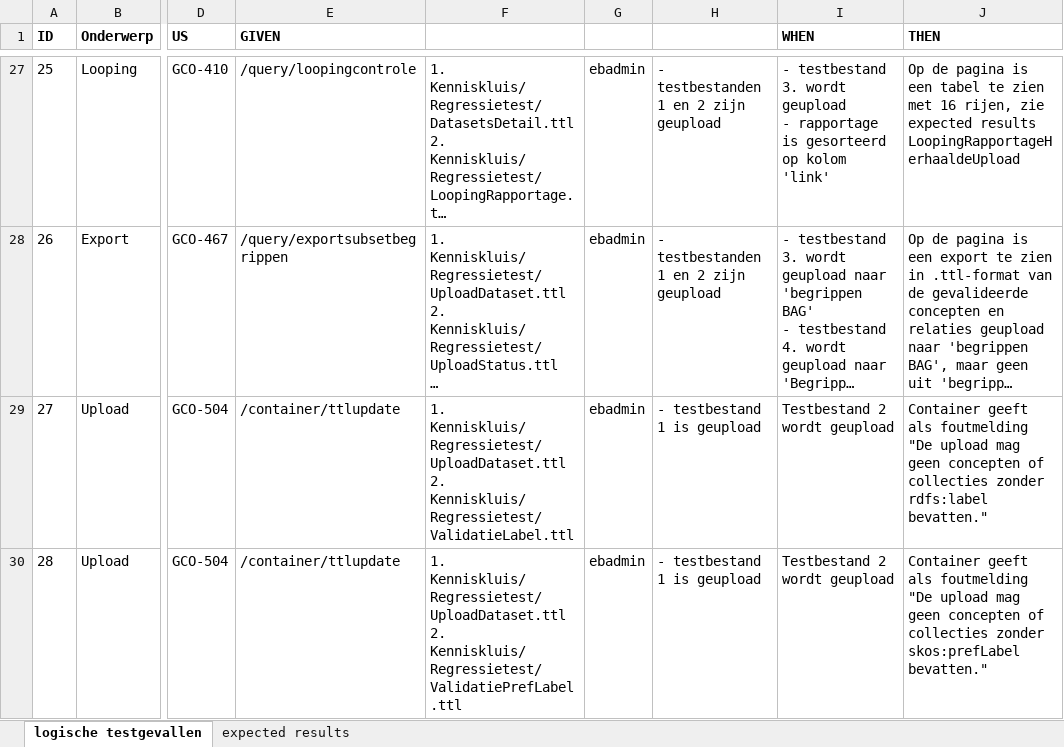
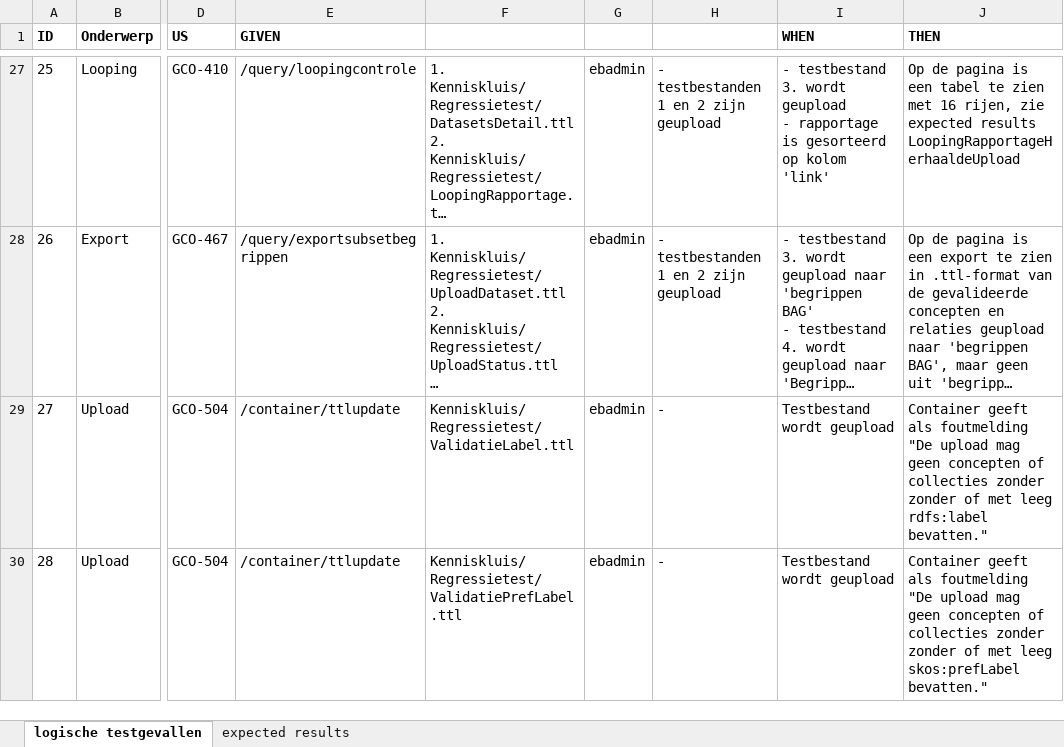
Before and after one commit to bp4mc2/bp4mc2, an Excel workbook: catalogusdata/Logische testen Kenniskluis.xlsx, sheet logische testgevallen, drawn as a sheet; only a part is shown, gaps mark what is left out; long unchanged cells end in …; values as stored, in another font and other column widths than the file's, no borders; ↵ is a line break in a cell; the diff covers the shown part only; the diff names each change by its address in the sheet, - before the commit and + after, or states it on an @@ line.

Commit message:
regressietesten voor GCO-555 toegevoegd voor kenniskluis

```diff
--- a/catalogusdata/Logische testen Kenniskluis.xlsx (sheet logische testgevallen)
+++ b/catalogusdata/Logische testen Kenniskluis.xlsx (sheet logische testgevallen)
-F29: 1. Kenniskluis/Regressietest/UploadDataset.ttl ↵ 2. Kenniskluis/Regressietest/ValidatieLabel.ttl
+F29: Kenniskluis/Regressietest/ValidatieLabel.ttl
-H29:H30: - testbestand 1 is geupload
+H29:H30: -
-I29:I30 (WHEN): Testbestand 2 wordt geupload
+I29:I30 (WHEN): Testbestand wordt geupload
-J29 (THEN): …collecties zonder rdfs:label bevatten."
+J29 (THEN): …collecties zonder zonder of met leeg rdfs:label bevatten."
-F30: 1. Kenniskluis/Regressietest/UploadDataset.ttl ↵ 2. Kenniskluis/Regressietest/ValidatiePrefLabel.ttl
+F30: Kenniskluis/Regressietest/ValidatiePrefLabel.ttl
-J30 (THEN): …collecties zonder skos:prefLabel bevatten."
+J30 (THEN): …collecties zonder zonder of met leeg skos:prefLabel bevatten."
```
Also changed, not shown: 21 edited cells elsewhere in this sheet, 12 other files.
